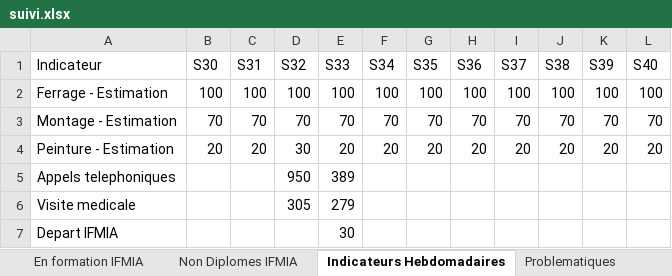
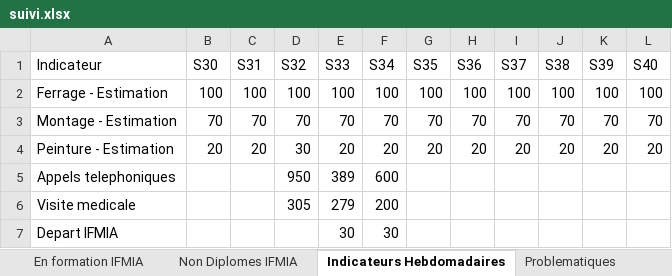
Before and after one commit to nabilachnaida-blip/dashboard, an Excel workbook: suivi.xlsx, sheet Indicateurs Hebdomadaires, drawn as a sheet; values as stored, in another font and other column widths than the file's, no borders; the diff names each change by its address in the sheet, - before the commit and + after, or states it on an @@ line.

```diff
--- a/suivi.xlsx (sheet Indicateurs Hebdomadaires)
+++ b/suivi.xlsx (sheet Indicateurs Hebdomadaires)
-F5 (S34): (empty)
+F5 (S34): 600
-F6 (S34): (empty)
+F6 (S34): 200
-F7 (S34): (empty)
+F7 (S34): 30
```
Also changed, not shown: sheet integration Usine, sheet Non Diplomes IFMIA, sheet En formation IFMIA.
